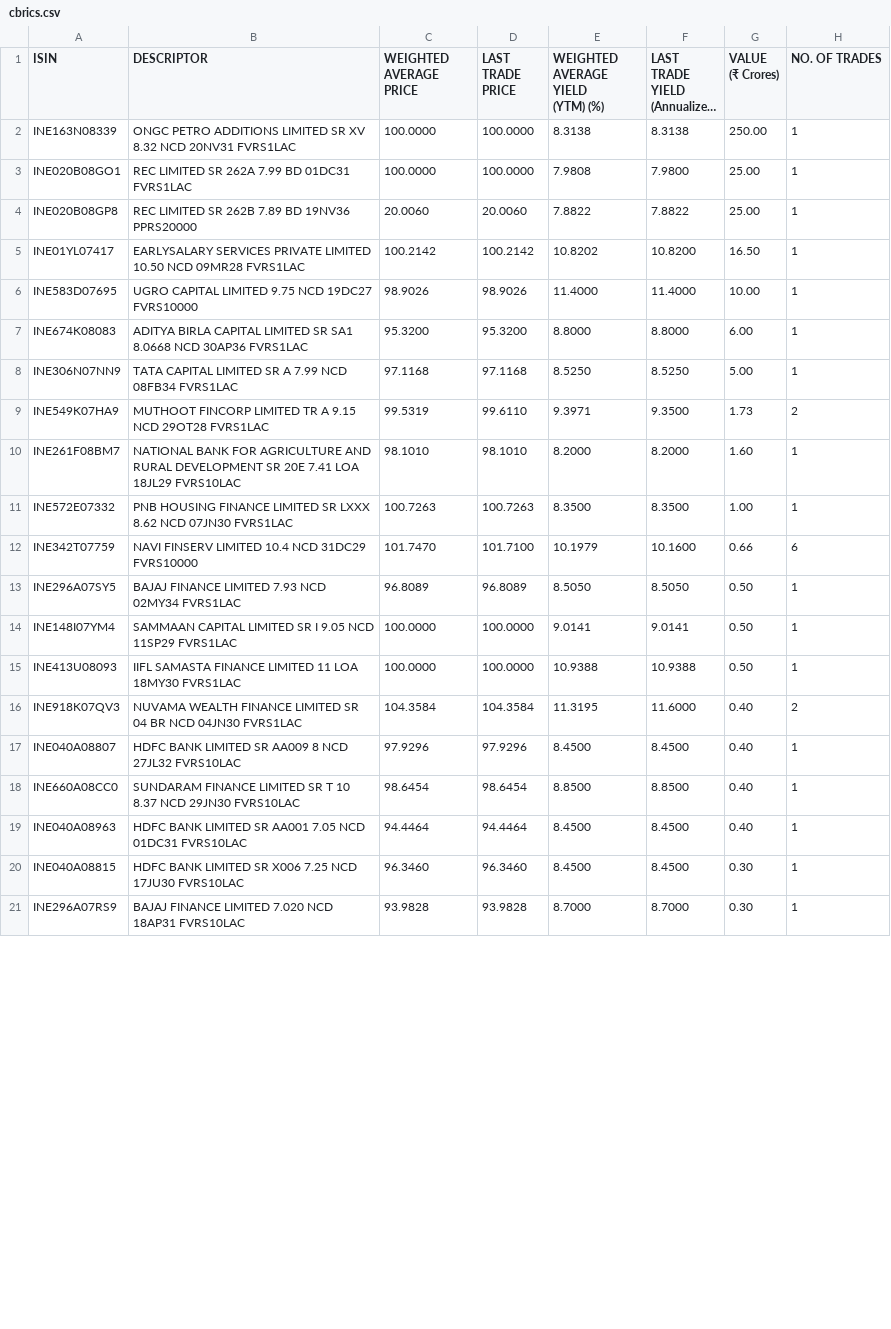
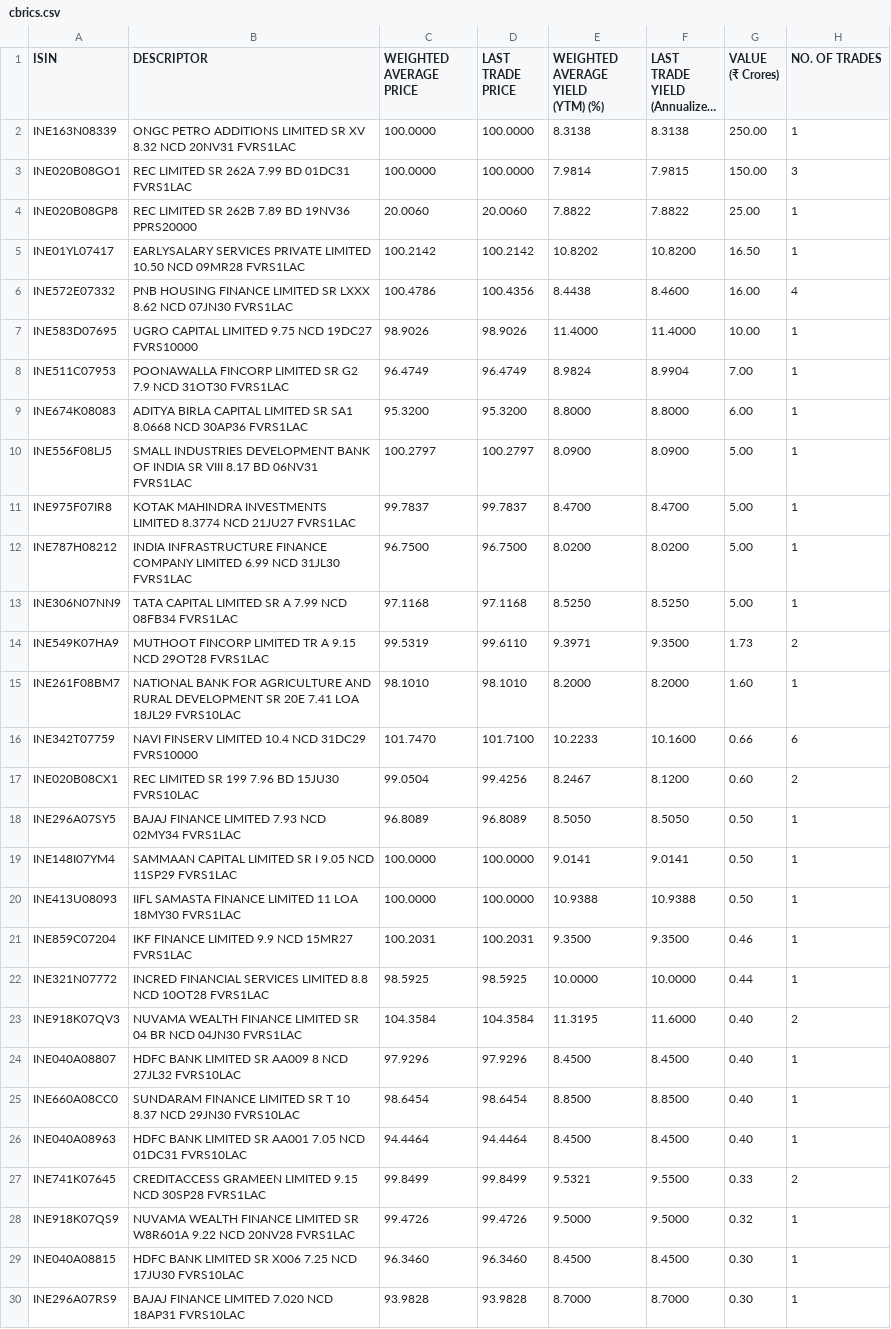
Before and after one commit to swayamjitdalai-bit/debt-market-dashboard, a CSV file: data/cbrics.csv, drawn as a sheet; only a part is shown; long unchanged cells end in …; the diff covers the shown part only.

```diff
--- a/data/cbrics.csv
+++ b/data/cbrics.csv
@@ -11,4 +11,4 @@
 ","100.0000","100.0000","8.3138","8.3138","250.00","1"
-"INE020B08GO1","REC LIMITED SR 262A 7.99 BD 01DC31 FVRS1LAC
-","100.0000","100.0000","7.9808","7.9800","25.00","1"
+"INE020B08GO1","REC LIMITED SR 262A 7.99 BD 01DC31 FVRS1LAC
+","100.0000","100.0000","7.9814","7.9815","150.00","3"
 "INE020B08GP8","REC LIMITED SR 262B 7.89 BD 19NV36 PPRS20000
@@ -17,6 +17,16 @@
 ","100.2142","100.2142","10.8202","10.8200","16.50","1"
+"INE572E07332","PNB HOUSING FINANCE LIMITED SR LXXX 8.62 NCD 07JN30 FVRS1LAC
+","100.4786","100.4356","8.4438","8.4600","16.00","4"
 "INE583D07695","UGRO CAPITAL LIMITED 9.75 NCD 19DC27 FVRS10000
 ","98.9026","98.9026","11.4000","11.4000","10.00","1"
+"INE511C07953","POONAWALLA FINCORP LIMITED SR G2 7.9 NCD 31OT30 FVRS1LAC
+","96.4749","96.4749","8.9824","8.9904","7.00","1"
 "INE674K08083","ADITYA BIRLA CAPITAL LIMITED SR SA1 8.0668 NCD 30AP36 FVRS1LAC
 ","95.3200","95.3200","8.8000","8.8000","6.00","1"
+"INE556F08LJ5","SMALL INDUSTRIES DEVELOPMENT BANK OF INDIA SR VIII 8.17 BD 06NV31 FVRS1LAC
+","100.2797","100.2797","8.0900","8.0900","5.00","1"
+"INE975F07IR8","KOTAK MAHINDRA INVESTMENTS LIMITED 8.3774 NCD 21JU27 FVRS1LAC
+","99.7837","99.7837","8.4700","8.4700","5.00","1"
+"INE787H08212","INDIA INFRASTRUCTURE FINANCE COMPANY LIMITED 6.99 NCD 31JL30 FVRS1LAC
+","96.7500","96.7500","8.0200","8.0200","5.00","1"
 "INE306N07NN9","TATA CAPITAL LIMITED SR A 7.99 NCD 08FB34 FVRS1LAC
@@ -27,6 +37,6 @@
 ","98.1010","98.1010","8.2000","8.2000","1.60","1"
-"INE572E07332","PNB HOUSING FINANCE LIMITED SR LXXX 8.62 NCD 07JN30 FVRS1LAC
-","100.7263","100.7263","8.3500","8.3500","1.00","1"
-"INE342T07759","NAVI FINSERV LIMITED 10.4 NCD 31DC29 FVRS10000
-","101.7470","101.7100","10.1979","10.1600","0.66","6"
+"INE342T07759","NAVI FINSERV LIMITED 10.4 NCD 31DC29 FVRS10000
+","101.7470","101.7100","10.2233","10.1600","0.66","6"
+"INE020B08CX1","REC LIMITED SR 199 7.96 BD 15JU30 FVRS10LAC
+","99.0504","99.4256","8.2467","8.1200","0.60","2"
 "INE296A07SY5","BAJAJ FINANCE LIMITED 7.93 NCD 02MY34 FVRS1LAC
@@ -37,2 +47,6 @@
 ","100.0000","100.0000","10.9388","10.9388","0.50","1"
+"INE859C07204","IKF FINANCE LIMITED 9.9 NCD 15MR27 FVRS1LAC
+","100.2031","100.2031","9.3500","9.3500","0.46","1"
+"INE321N07772","INCRED FINANCIAL SERVICES LIMITED 8.8 NCD 10OT28 FVRS1LAC
+","98.5925","98.5925","10.0000","10.0000","0.44","1"
 "INE918K07QV3","NUVAMA WEALTH FINANCE LIMITED SR 04 BR NCD 04JN30 FVRS1LAC
@@ -45,2 +59,6 @@
 ","94.4464","94.4464","8.4500","8.4500","0.40","1"
+"INE741K07645","CREDITACCESS GRAMEEN LIMITED 9.15 NCD 30SP28 FVRS1LAC
+","99.8499","99.8499","9.5321","9.5500","0.33","2"
+"INE918K07QS9","NUVAMA WEALTH FINANCE LIMITED SR W8R601A 9.22 NCD 20NV28 FVRS1LAC
+","99.4726","99.4726","9.5000","9.5000","0.32","1"
 "INE040A08815","HDFC BANK LIMITED SR X006 7.25 NCD 17JU30 FVRS10LAC
```
Also changed, not shown: 6 added rows and 2 removed rows elsewhere in this file, 5 other files.
